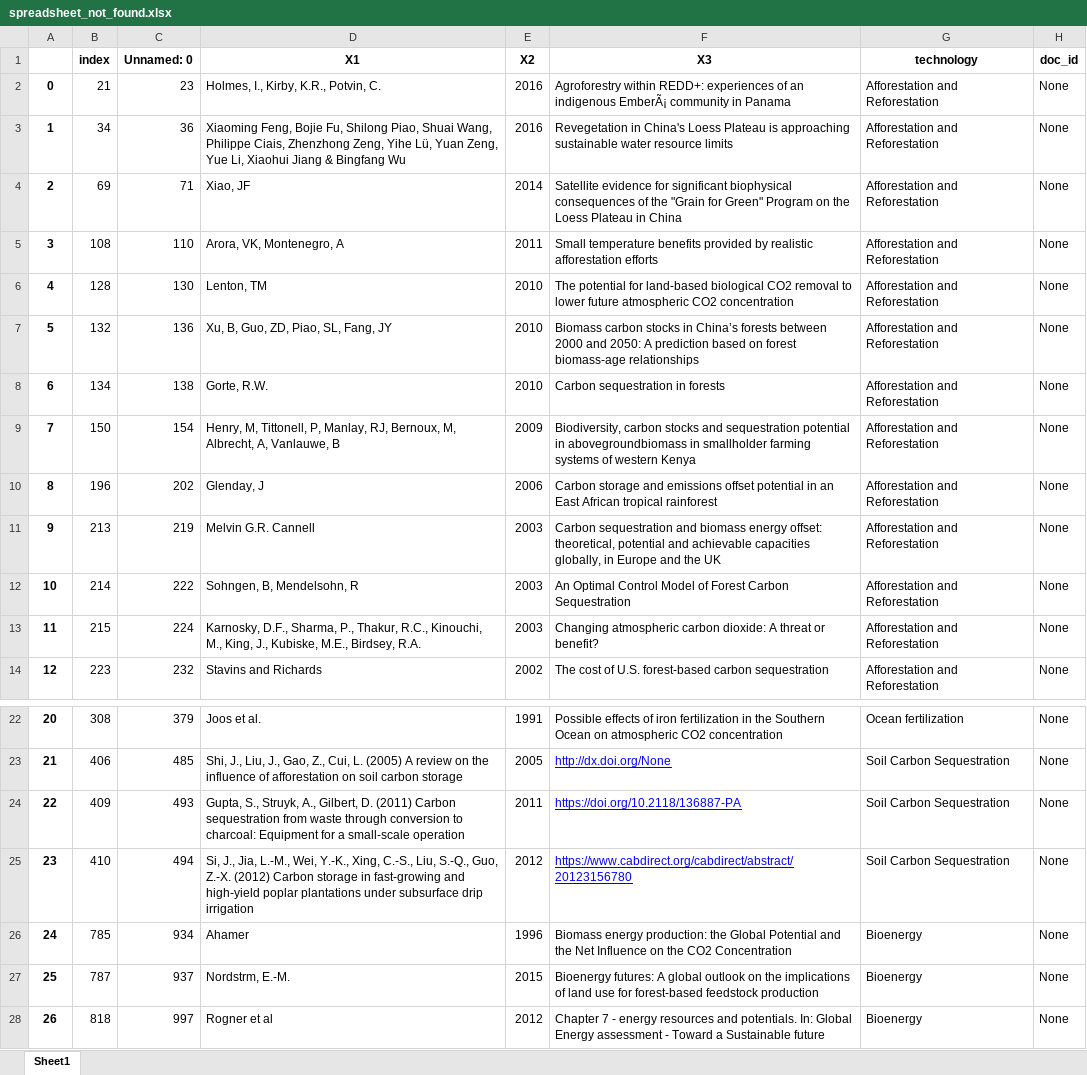
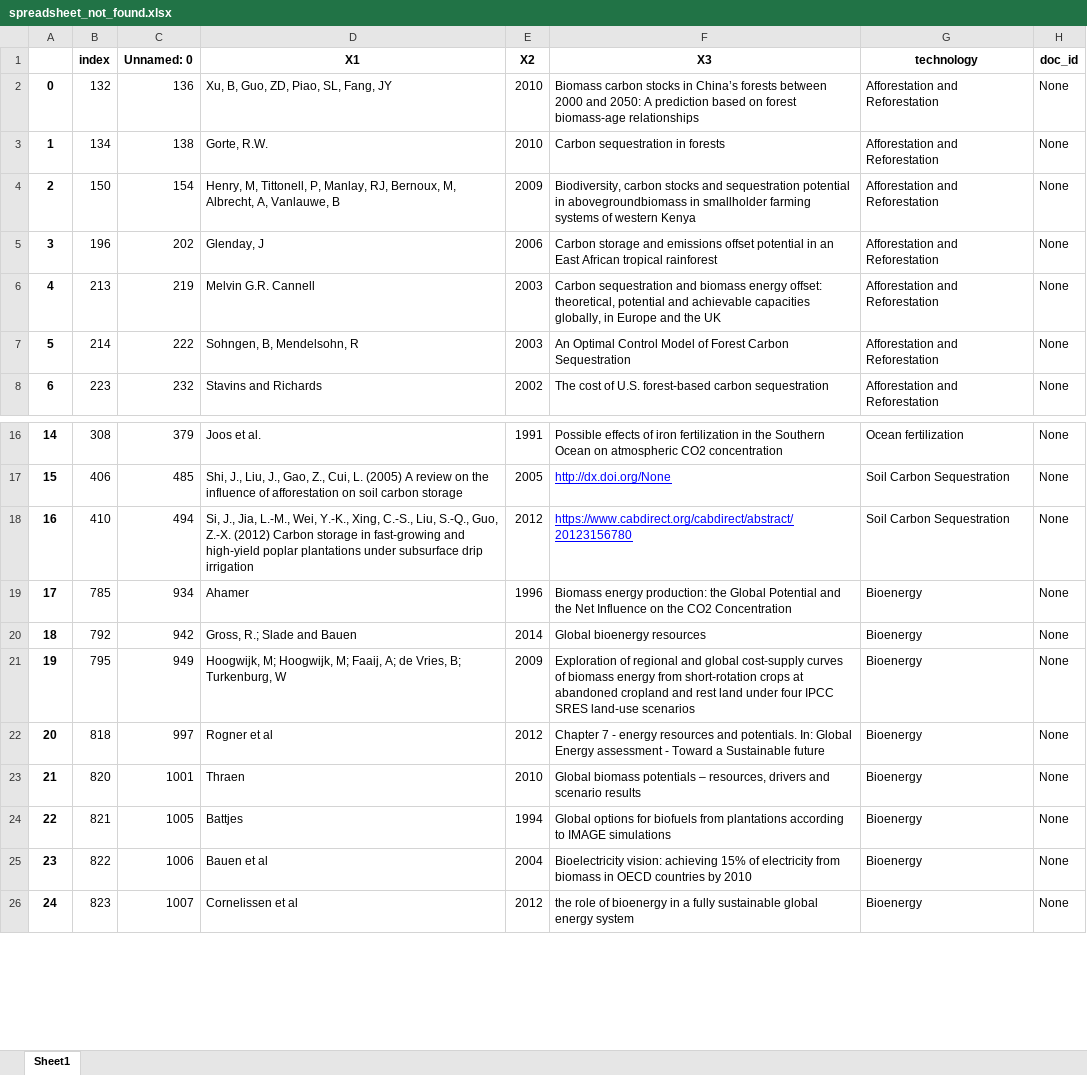
Before and after one commit to mcc-apsis/NETs-review, an Excel workbook: tables/spreadsheet_not_found.xlsx, sheet Sheet1, drawn as a sheet; only a part is shown, gaps mark what is left out; the shorter side is filled out with more unchanged rows; values as stored, in another font and other column widths than the file's, no borders; removed rows and columns are numbered as before the commit, all else as after; the diff covers the shown part only; the diff names each change by its address in the sheet, - before the commit and + after, or states it on an @@ line.

```diff
--- a/tables/spreadsheet_not_found.xlsx (sheet Sheet1)
+++ b/tables/spreadsheet_not_found.xlsx (sheet Sheet1)
-row 2: 0 | 21 | 23 | Holmes, I., Kirby, K.R., Potvin, C. | 2016 | Agroforestry within REDD+: experiences of an indigenous EmberÃ¡ community in Panama | Afforestation and Reforestation | None
-row 3: 1 | 34 | 36 | Xiaoming Feng, Bojie Fu, Shilong Piao, Shuai Wang, Philippe Ciais, Zhenzhong Zeng, Yihe Lü, Yuan Zeng, Yue Li, Xiaohui Jiang & Bingfang Wu | 2016 | Revegetation in China's Loess Plateau is approaching sustainable water resource limits | Afforestation and Reforestation | None
-row 4: 2 | 69 | 71 | Xiao, JF | 2014 | Satellite evidence for significant biophysical consequences of the "Grain for Green" Program on the Loess Plateau in China | Afforestation and Reforestation | None
-row 5: 3 | 108 | 110 | Arora, VK, Montenegro, A | 2011 | Small temperature benefits provided by realistic afforestation efforts | Afforestation and Reforestation | None
-row 6: 4 | 128 | 130 | Lenton, TM | 2010 | The potential for land-based biological CO2 removal to lower future atmospheric CO2 concentration | Afforestation and Reforestation | None
@@ column A renumbered between rows 2 and 39 @@
-row 13: 11 | 215 | 224 | Karnosky, D.F., Sharma, P., Thakur, R.C., Kinouchi, M., King, J., Kubiske, M.E., Birdsey, R.A. | 2003 | Changing atmospheric carbon dioxide: A threat or benefit? | Afforestation and Reforestation | None
-row 24: 22 | 409 | 493 | Gupta, S., Struyk, A., Gilbert, D. (2011) Carbon sequestration from waste through conversion to charcoal: Equipment for a small-scale operation | 2011 | https://doi.org/10.2118/136887-PA | Soil Carbon Sequestration | None
-row 27: 25 | 787 | 937 | Nordstrm, E.-M. | 2015 | Bioenergy futures: A global outlook on the implications of land use for forest-based feedstock production | Bioenergy | None
+row 20: 18 | 792 | 942 | Gross, R.; Slade and Bauen | 2014 | Global bioenergy resources | Bioenergy | None
+row 21: 19 | 795 | 949 | Hoogwijk, M; Hoogwijk, M; Faaij, A; de Vries, B; Turkenburg, W | 2009 | Exploration of regional and global cost-supply curves of biomass energy from short-rotation crops at abandoned cropland and rest land under four IPCC SRES land-use scenarios | Bioenergy | None
```
Also changed, not shown: 1 added row and 18 removed rows elsewhere in this sheet, tables/all_considered_docs.xlsx, tables/all_queries.xlsx, 2 other files.
